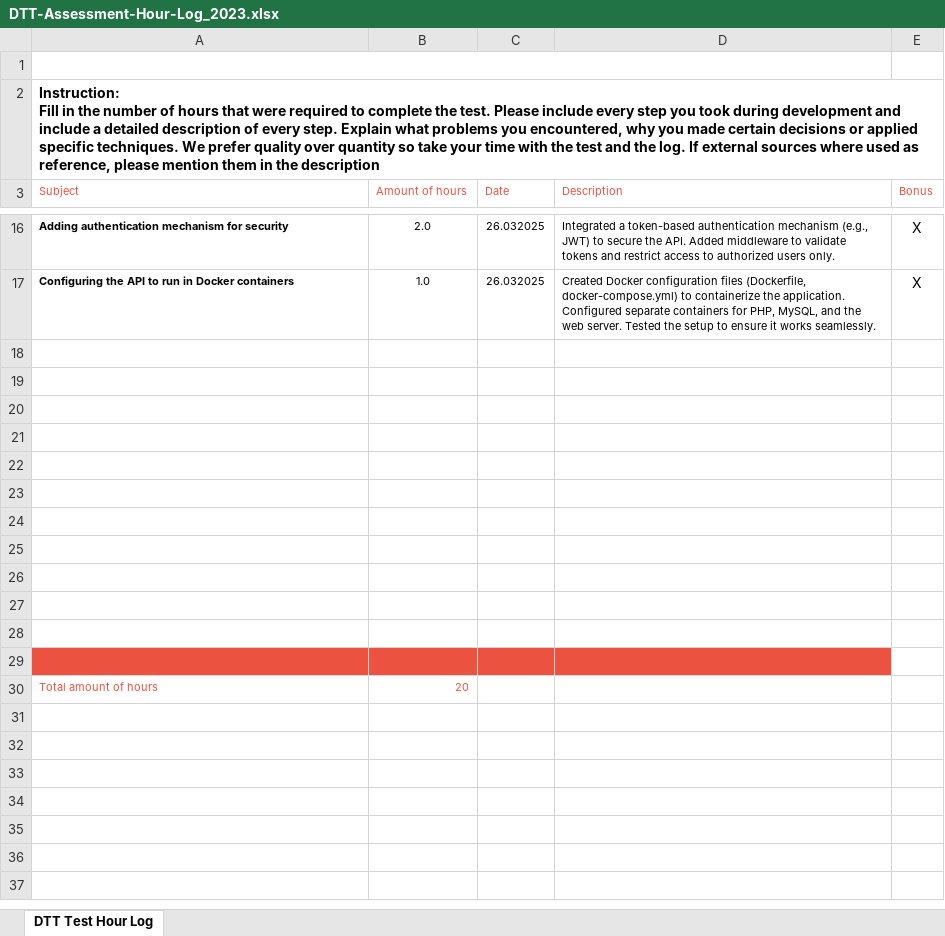
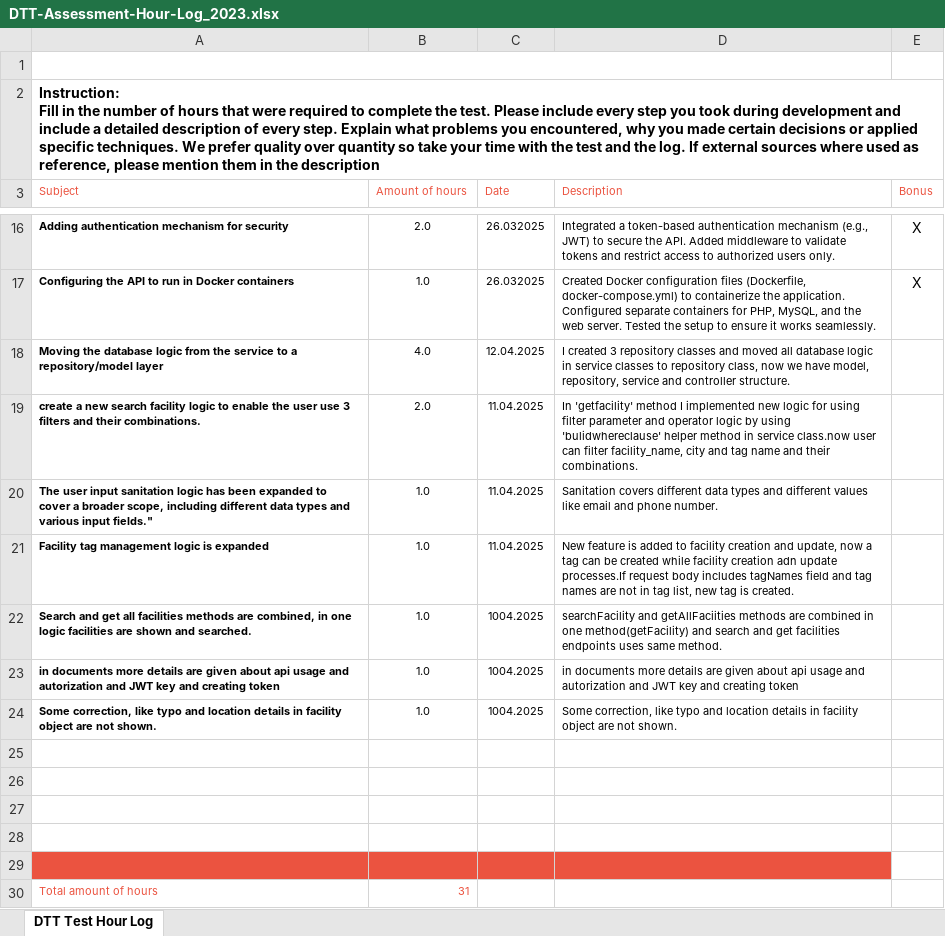
Before and after one commit to SezginYurdakul/Catering-API, an Excel workbook: documents/DTT-Assessment-Hour-Log_2023.xlsx, sheet DTT Test Hour Log, drawn as a sheet; only a part is shown, gaps mark what is left out; values as stored, in another font and other column widths than the file's, no borders; charts and pictures not drawn; removed rows and columns are numbered as before the commit, all else as after; the diff names each change by its address in the sheet, - before the commit and + after, or states it on an @@ line.

Commit message:
New hours logged for feedback

```diff
--- a/documents/DTT-Assessment-Hour-Log_2023.xlsx (sheet DTT Test Hour Log)
+++ b/documents/DTT-Assessment-Hour-Log_2023.xlsx (sheet DTT Test Hour Log)
+row 18: Moving the database logic from the service to a repository/model layer | 4.0 | 12.04.2025 | I created 3 repository classes and moved all database logic in service classes to repository class, now we have model, repository, service and controller structure.
+row 19: create a new search facility logic to enable the user use 3 filters and their combinations. | 2.0 | 11.04.2025 | In 'getfacility' method I implemented new logic for using filter parameter and operator logic by using 'bulidwhereclause' helper method in service class.now user can filter facility_name, city and tag name and their combinations.
+row 20: The user input sanitation logic has been expanded to cover a broader scope, including different data types and various input fields." | 1.0 | 11.04.2025 | Sanitation covers different data types and different values like email and phone number.
+row 21: Facility tag management logic is expanded | 1.0 | 11.04.2025 | New feature is added to facility creation and update, now a tag can be created while facility creation adn update processes.If request body includes tagNames field and tag names are not in tag list, new tag is created.
+row 22: Search and get all facilities methods are combined, in one logic facilities are shown and searched. | 1.0 | 1004.2025 | searchFacility and getAllFaciities methods are combined in one method(getFacility) and search and get facilities endpoints uses same method.
+row 23: in documents more details are given about api usage and autorization and JWT key and creating token | 1.0 | 1004.2025 | in documents more details are given about api usage and autorization and JWT key and creating token
+row 24: Some correction, like typo and location details in facility object are not shown. | 1.0 | 1004.2025 | Some correction, like typo and location details in facility object are not shown.
-A29:D29 fill: none
+A29:D29 fill: #EB5340
-row 23: (empty)
-row 24: (empty)
-row 25: (empty)
-row 26: (empty)
-row 27: (empty)
-row 28: (empty)
-row 29: (empty)
-B30 (Amount of hours): 20
+B30 (Amount of hours): 31
```
Also changed, not shown: charts or pictures.
